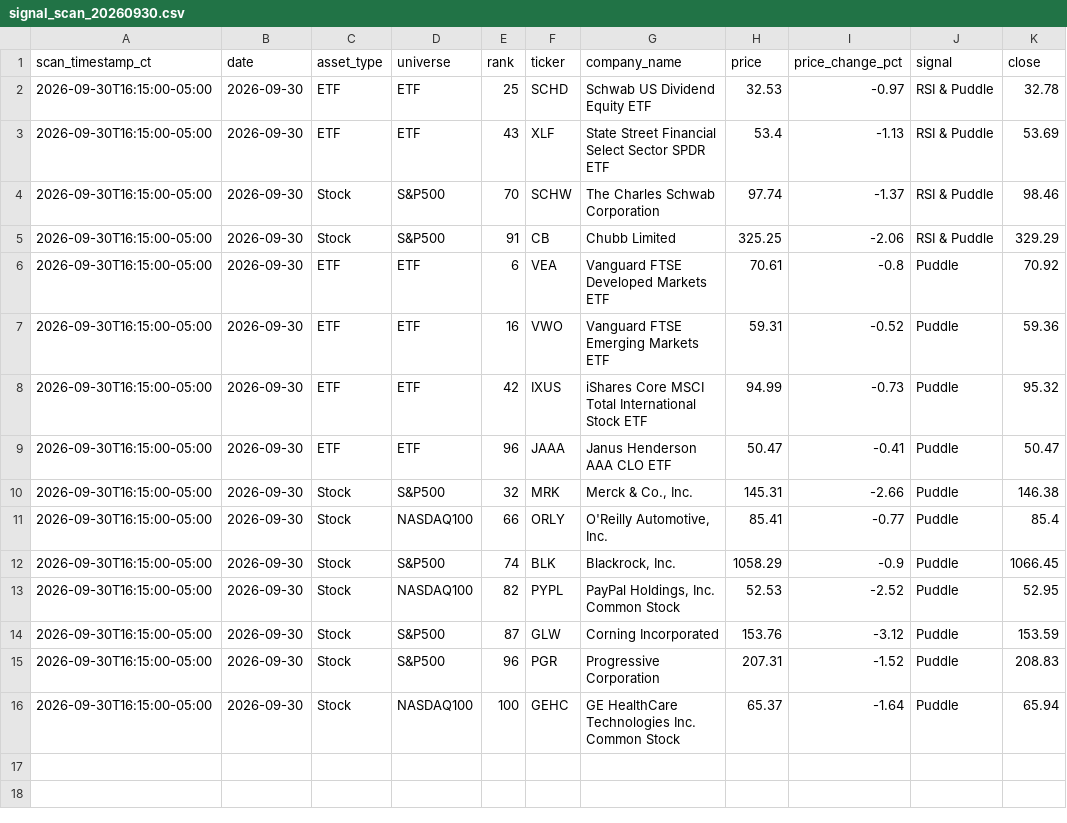
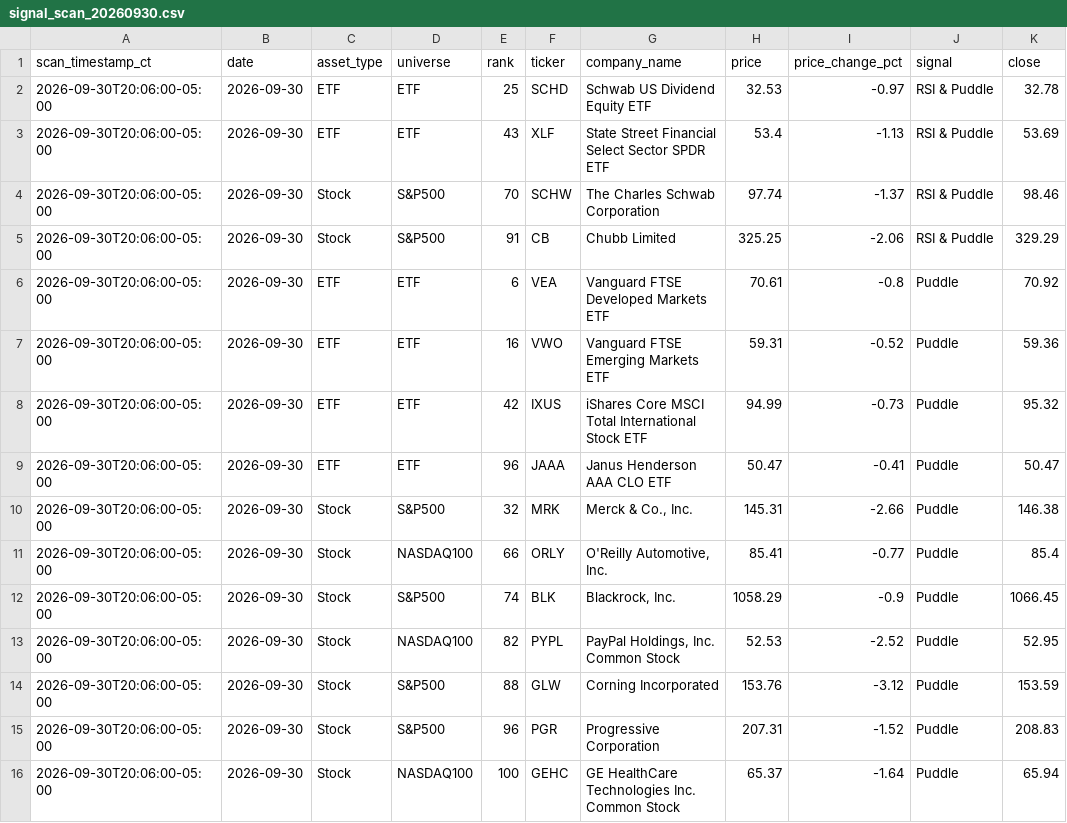
Before and after one commit to jangjb1204-sys/puddle-signal-dashboard, a CSV file: signal_scans/signal_scan_20260930.csv, drawn as a sheet; only a part is shown; the diff names each change by its address in the sheet, - before the commit and + after, or states it on an @@ line.

```diff
--- a/signal_scans/signal_scan_20260930.csv
+++ b/signal_scans/signal_scan_20260930.csv
-A2:A16 (scan_timestamp_ct): 2026-09-30T16:15:00-05:00
+A2:A16 (scan_timestamp_ct): 2026-09-30T20:06:00-05:00
-E14 (rank): 87
+E14 (rank): 88
```
Also changed, not shown: 1 other file.
